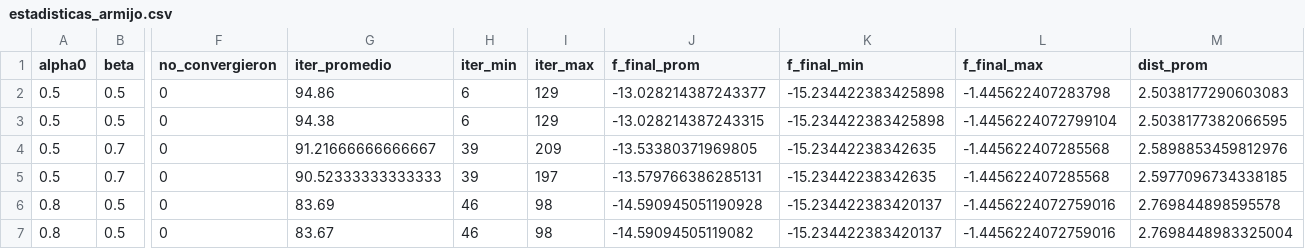
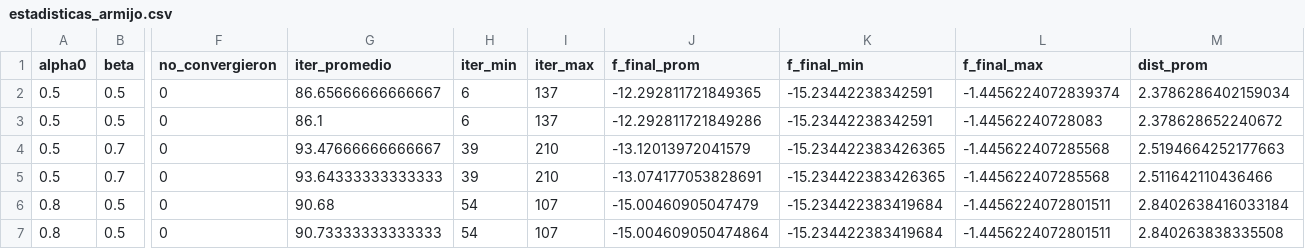
Before and after one commit to ChickenLittle02/Modelos_Optimizacion, a CSV file: estadisticas_armijo.csv, drawn as a sheet; only a part is shown, gaps mark what is left out; the diff covers the shown part only; the diff names each change by its address in the sheet, - before the commit and + after, or states it on an @@ line.

```diff
--- a/estadisticas_armijo.csv
+++ b/estadisticas_armijo.csv
-G2 (iter_promedio): 94.86
+G2 (iter_promedio): 86.65666666666667
-I2:I3 (iter_max): 129
+I2:I3 (iter_max): 137
-J2 (f_final_prom): -13.028214387243377
+J2 (f_final_prom): -12.292811721849365
-K2:K3 (f_final_min): -15.234422383425898
+K2:K3 (f_final_min): -15.23442238342591
-L2 (f_final_max): -1.445622407283798
+L2 (f_final_max): -1.4456224072839374
-M2 (dist_prom): 2.5038177290603083
+M2 (dist_prom): 2.3786286402159034
-G3 (iter_promedio): 94.38
+G3 (iter_promedio): 86.1
-J3 (f_final_prom): -13.028214387243315
+J3 (f_final_prom): -12.292811721849286
-L3 (f_final_max): -1.4456224072799104
+L3 (f_final_max): -1.44562240728083
-M3 (dist_prom): 2.5038177382066595
+M3 (dist_prom): 2.378628652240672
-G4 (iter_promedio): 91.21666666666667
+G4 (iter_promedio): 93.47666666666667
-I4 (iter_max): 209
+I4 (iter_max): 210
-J4 (f_final_prom): -13.53380371969805
+J4 (f_final_prom): -13.12013972041579
-K4:K5 (f_final_min): -15.23442238342635
+K4:K5 (f_final_min): -15.234422383426365
-M4 (dist_prom): 2.5898853459812976
+M4 (dist_prom): 2.5194664252177663
-G5 (iter_promedio): 90.52333333333333
+G5 (iter_promedio): 93.64333333333333
-I5 (iter_max): 197
+I5 (iter_max): 210
-J5 (f_final_prom): -13.579766386285131
+J5 (f_final_prom): -13.074177053828691
-M5 (dist_prom): 2.5977096734338185
+M5 (dist_prom): 2.511642110436466
-G6 (iter_promedio): 83.69
+G6 (iter_promedio): 90.68
-H6:H7 (iter_min): 46
+H6:H7 (iter_min): 54
-I6:I7 (iter_max): 98
+I6:I7 (iter_max): 107
-J6 (f_final_prom): -14.590945051190928
+J6 (f_final_prom): -15.00460905047479
-K6:K7 (f_final_min): -15.234422383420137
+K6:K7 (f_final_min): -15.234422383419684
-L6:L7 (f_final_max): -1.4456224072759016
+L6:L7 (f_final_max): -1.4456224072801511
-M6 (dist_prom): 2.769844898595578
+M6 (dist_prom): 2.8402638416033184
-G7 (iter_promedio): 83.67
+G7 (iter_promedio): 90.73333333333333
-J7 (f_final_prom): -14.59094505119082
+J7 (f_final_prom): -15.004609050474864
-M7 (dist_prom): 2.7698448983325004
+M7 (dist_prom): 2.840263838335508
```
Also changed, not shown: 41 edited cells elsewhere in this file, analisis_general.csv, estadisticas_convergencias.csv, 11 other files.
